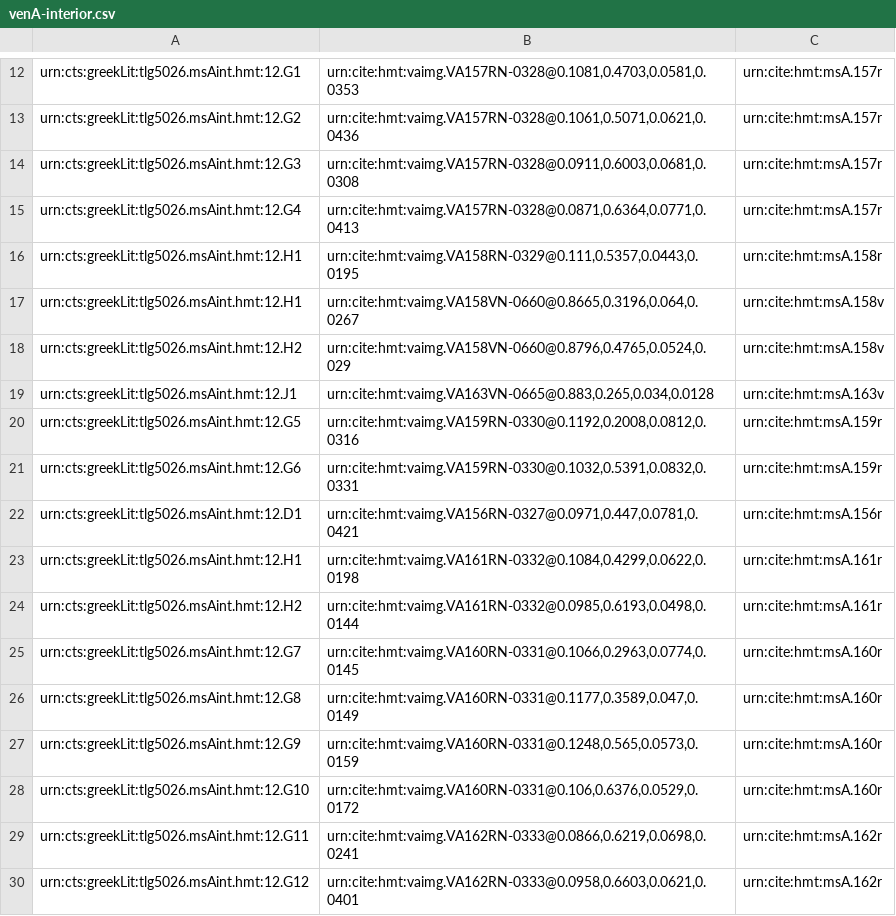
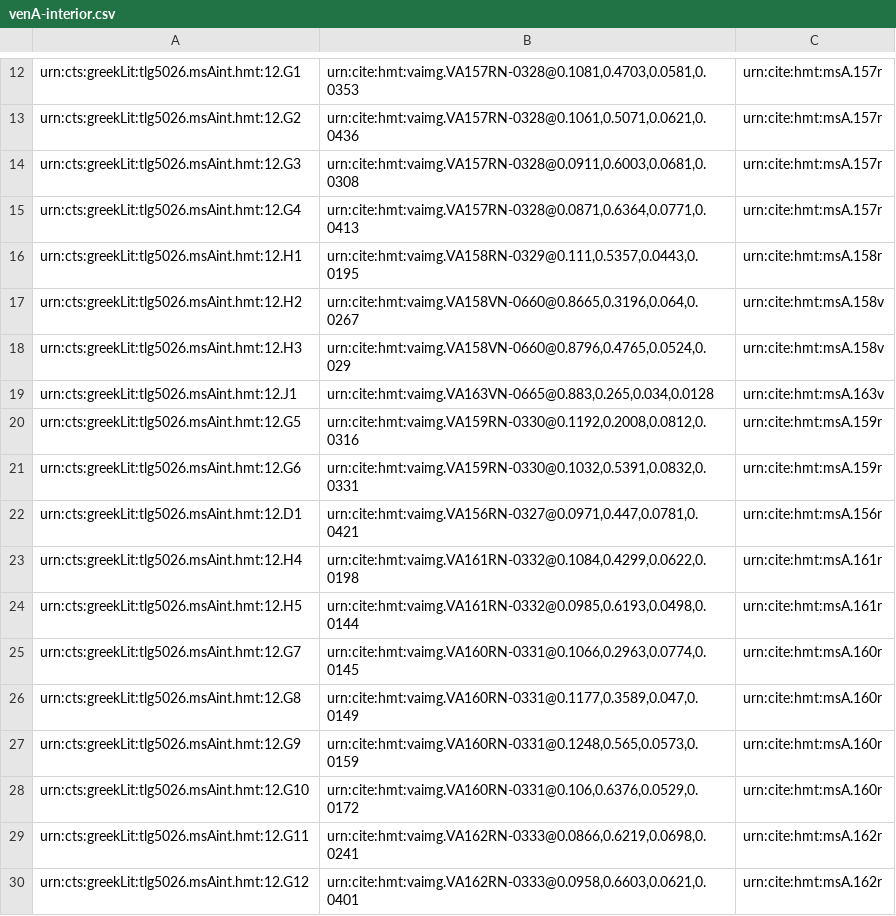
Before and after one commit to hmteditors/alums1, a CSV file: hmt-12/collections/venA-interior.csv, drawn as a sheet; only a part is shown, gaps mark what is left out.

Commit message:
Update venA-interior.csv
fixed duplicate identifiers

```diff
--- a/hmt-12/collections/venA-interior.csv
+++ b/hmt-12/collections/venA-interior.csv
@@ -16,4 +16,4 @@ urn:cts:greekLit:tlg5026.msAint.hmt:12.G4,"urn:cite:hmt:vaimg.VA157RN-0328@0.087
 urn:cts:greekLit:tlg5026.msAint.hmt:12.H1,"urn:cite:hmt:vaimg.VA158RN-0329@0.111,0.5357,0.0443,0.0195",urn:cite:hmt:msA.158r
-urn:cts:greekLit:tlg5026.msAint.hmt:12.H1,"urn:cite:hmt:vaimg.VA158VN-0660@0.8665,0.3196,0.064,0.0267",urn:cite:hmt:msA.158v
-urn:cts:greekLit:tlg5026.msAint.hmt:12.H2,"urn:cite:hmt:vaimg.VA158VN-0660@0.8796,0.4765,0.0524,0.029",urn:cite:hmt:msA.158v
+urn:cts:greekLit:tlg5026.msAint.hmt:12.H2,"urn:cite:hmt:vaimg.VA158VN-0660@0.8665,0.3196,0.064,0.0267",urn:cite:hmt:msA.158v
+urn:cts:greekLit:tlg5026.msAint.hmt:12.H3,"urn:cite:hmt:vaimg.VA158VN-0660@0.8796,0.4765,0.0524,0.029",urn:cite:hmt:msA.158v
 urn:cts:greekLit:tlg5026.msAint.hmt:12.J1,"urn:cite:hmt:vaimg.VA163VN-0665@0.883,0.265,0.034,0.0128",urn:cite:hmt:msA.163v
@@ -22,4 +22,4 @@ urn:cts:greekLit:tlg5026.msAint.hmt:12.G6,"urn:cite:hmt:vaimg.VA159RN-0330@0.103
 urn:cts:greekLit:tlg5026.msAint.hmt:12.D1,"urn:cite:hmt:vaimg.VA156RN-0327@0.0971,0.447,0.0781,0.0421",urn:cite:hmt:msA.156r
-urn:cts:greekLit:tlg5026.msAint.hmt:12.H1,"urn:cite:hmt:vaimg.VA161RN-0332@0.1084,0.4299,0.0622,0.0198",urn:cite:hmt:msA.161r
-urn:cts:greekLit:tlg5026.msAint.hmt:12.H2,"urn:cite:hmt:vaimg.VA161RN-0332@0.0985,0.6193,0.0498,0.0144",urn:cite:hmt:msA.161r
+urn:cts:greekLit:tlg5026.msAint.hmt:12.H4,"urn:cite:hmt:vaimg.VA161RN-0332@0.1084,0.4299,0.0622,0.0198",urn:cite:hmt:msA.161r
+urn:cts:greekLit:tlg5026.msAint.hmt:12.H5,"urn:cite:hmt:vaimg.VA161RN-0332@0.0985,0.6193,0.0498,0.0144",urn:cite:hmt:msA.161r
 urn:cts:greekLit:tlg5026.msAint.hmt:12.G7,"urn:cite:hmt:vaimg.VA160RN-0331@0.1066,0.2963,0.0774,0.0145",urn:cite:hmt:msA.160r
```
